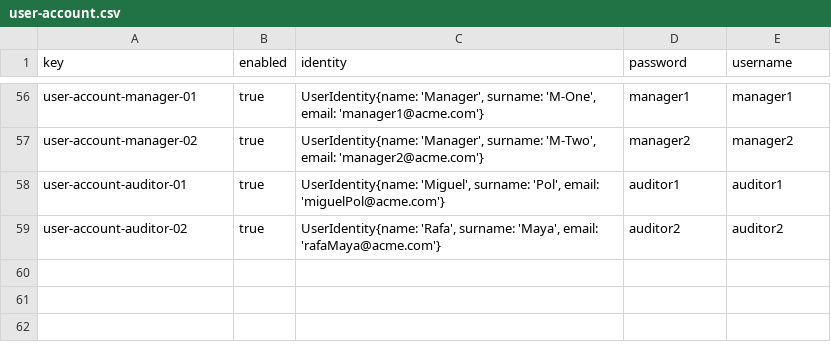
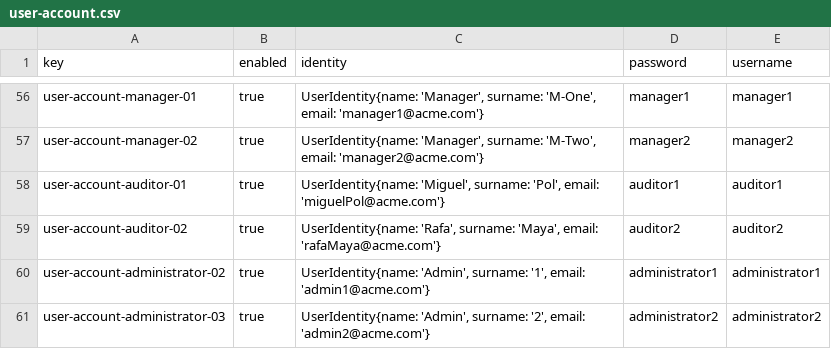
Before and after one commit to pabalcber/C3.039-Acme-SF, a CSV file: src/main/webapp/WEB-INF/resources/sample-data/user-account.csv, drawn as a sheet; only a part is shown, gaps mark what is left out; the diff names each change by its address in the sheet, - before the commit and + after, or states it on an @@ line.

Commit message:
Añadidos datos de prueba para notice y de administrator

```diff
--- a/src/main/webapp/WEB-INF/resources/sample-data/user-account.csv
+++ b/src/main/webapp/WEB-INF/resources/sample-data/user-account.csv
+row 60: user-account-administrator-02 | true | UserIdentity{name: 'Admin', surname: '1', email: 'admin1@acme.com'} | administrator1 | administrator1
+row 61: user-account-administrator-03 | true | UserIdentity{name: 'Admin', surname: '2', email: 'admin2@acme.com'} | administrator2 | administrator2
```
Also changed, not shown: 3 other files.
